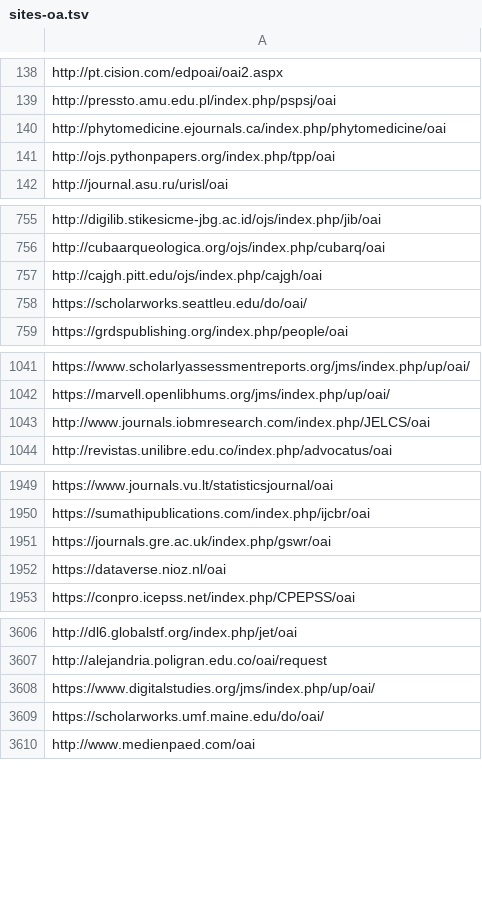
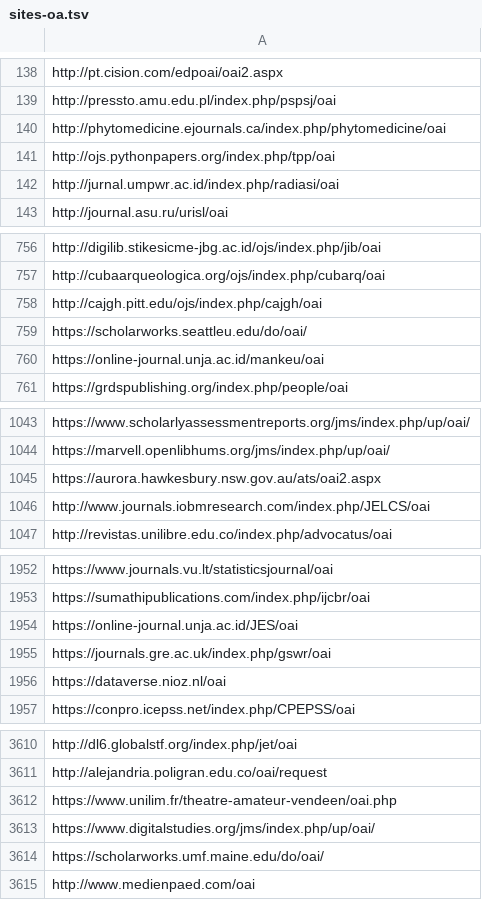
Before and after one commit to miku/metha, a TSV file: contrib/sites-oa.tsv, drawn as a sheet; only a part is shown, gaps mark what is left out; the diff names each change by its address in the sheet, - before the commit and + after, or states it on an @@ line.

Commit message:
update sites

```diff
--- a/contrib/sites-oa.tsv
+++ b/contrib/sites-oa.tsv
+row 142: http://jurnal.umpwr.ac.id/index.php/radiasi/oai
+row 760: https://online-journal.unja.ac.id/mankeu/oai
+row 1045: https://aurora.hawkesbury.nsw.gov.au/ats/oai2.aspx
+row 1954: https://online-journal.unja.ac.id/JES/oai
+row 3612: https://www.unilim.fr/theatre-amateur-vendeen/oai.php
```
Also changed, not shown: 2 other files.
